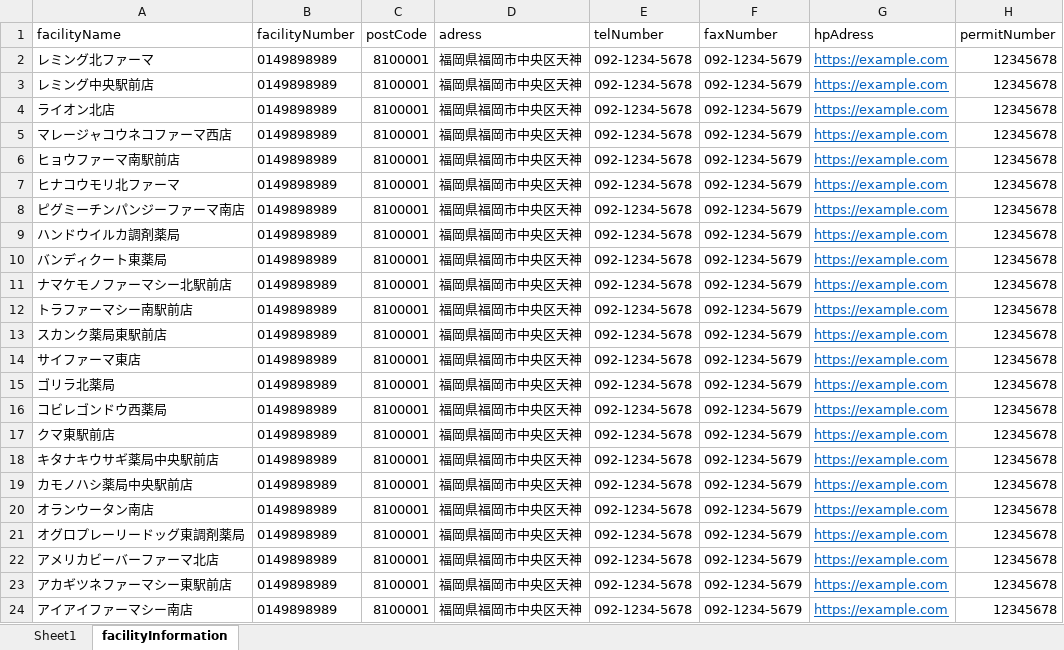
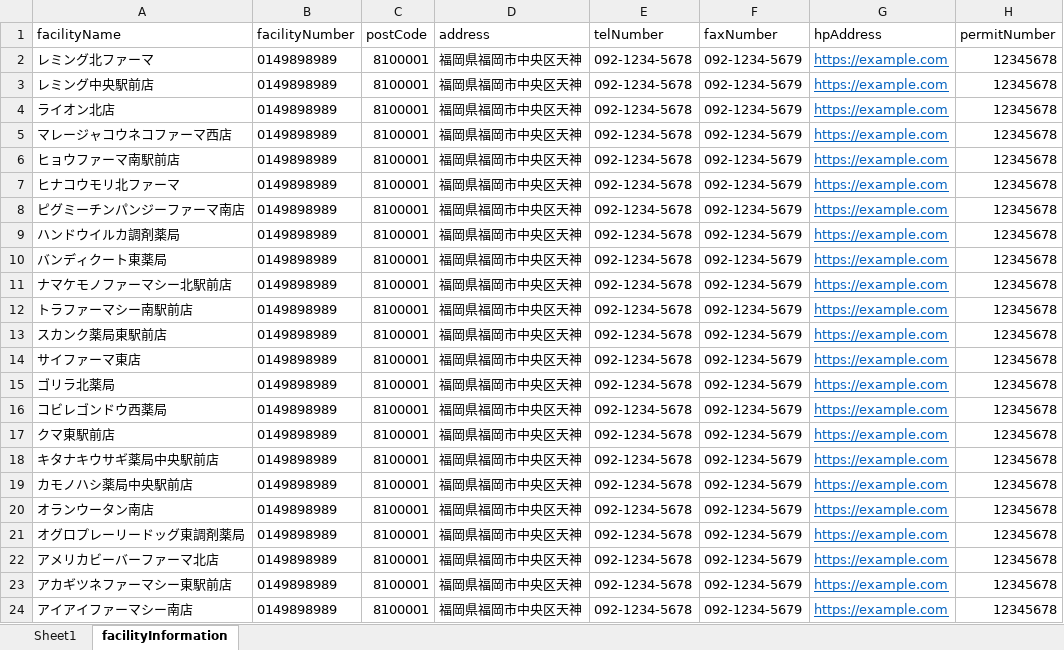
Before and after one commit to Ideguchi-Pharma/medsearch, an Excel workbook: public/PharmacyData.xlsx, sheet facilityInformation, drawn as a sheet; values as stored, in another font and other column widths than the file's, no borders; the diff names each change by its address in the sheet, - before the commit and + after, or states it on an @@ line.

```diff
--- a/public/PharmacyData.xlsx (sheet facilityInformation)
+++ b/public/PharmacyData.xlsx (sheet facilityInformation)
-D1: adress
+D1: address
-G1: hpAdress
+G1: hpAddress
```
Also changed, not shown: 1 other file.
